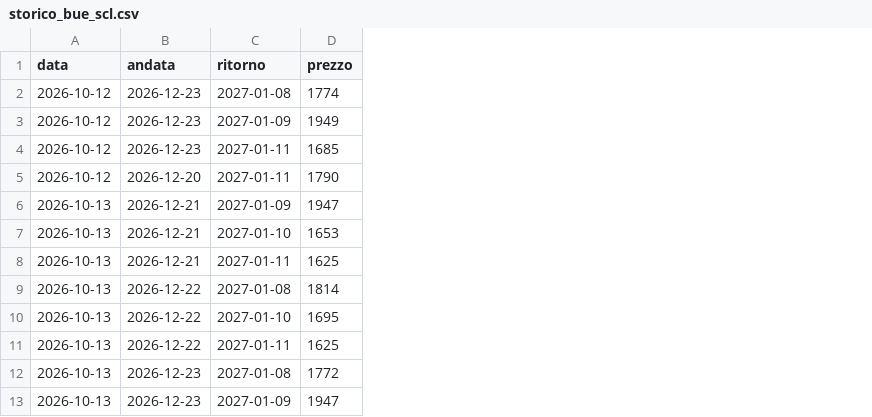
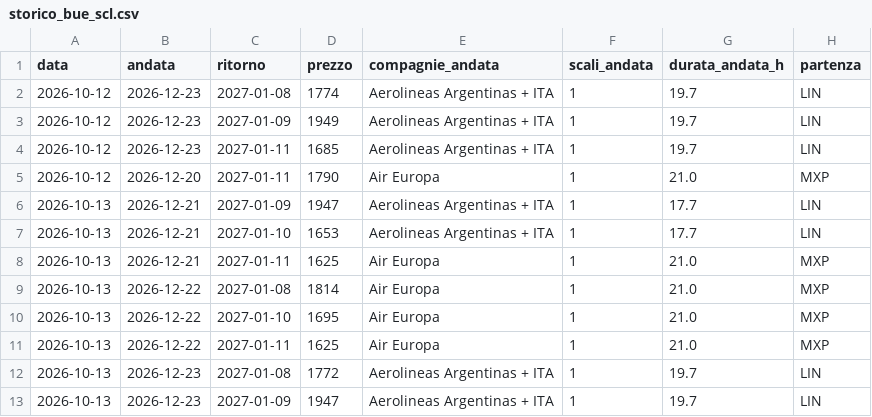
Before and after one commit to langherrima/track-voli, a CSV file: storico_bue_scl.csv, drawn as a sheet; only a part is shown; the diff names each change by its address in the sheet, - before the commit and + after, or states it on an @@ line.

```diff
--- a/storico_bue_scl.csv
+++ b/storico_bue_scl.csv
+column E (compagnie_andata), rows 2-13: Aerolineas Argentinas + ITA | Aerolineas Argentinas + ITA | Aerolineas Argentinas + ITA | Air Europa | Aerolineas Argentinas + ITA | Aerolineas Argentinas + ITA | Air Europa | Air Europa | Air Europa | Air Europa | Aerolineas Argentinas + ITA | Aerolineas Argentinas + ITA
+column F (scali_andata), rows 2-13: all 1
+column G (durata_andata_h), rows 2-13: 19.7 | 19.7 | 19.7 | 21.0 | 17.7 | 17.7 | 21.0 | 21.0 | 21.0 | 21.0 | 19.7 | 19.7
+column H (partenza), rows 2-13: LIN | LIN | LIN | MXP | LIN | LIN | MXP | MXP | MXP | MXP | LIN | LIN
```
